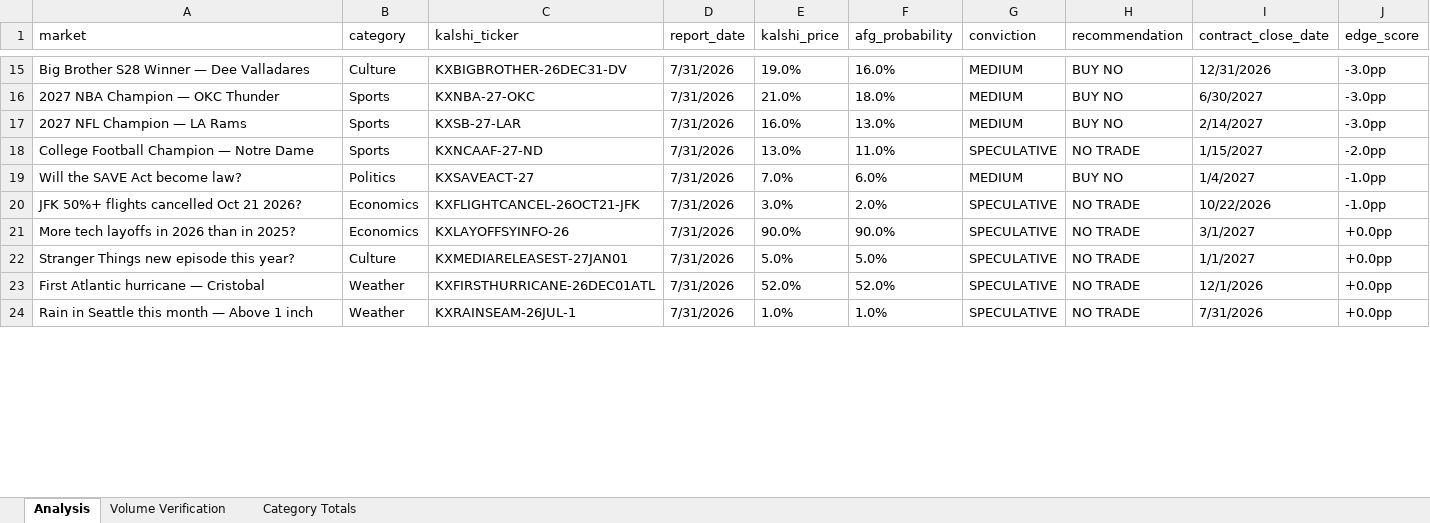
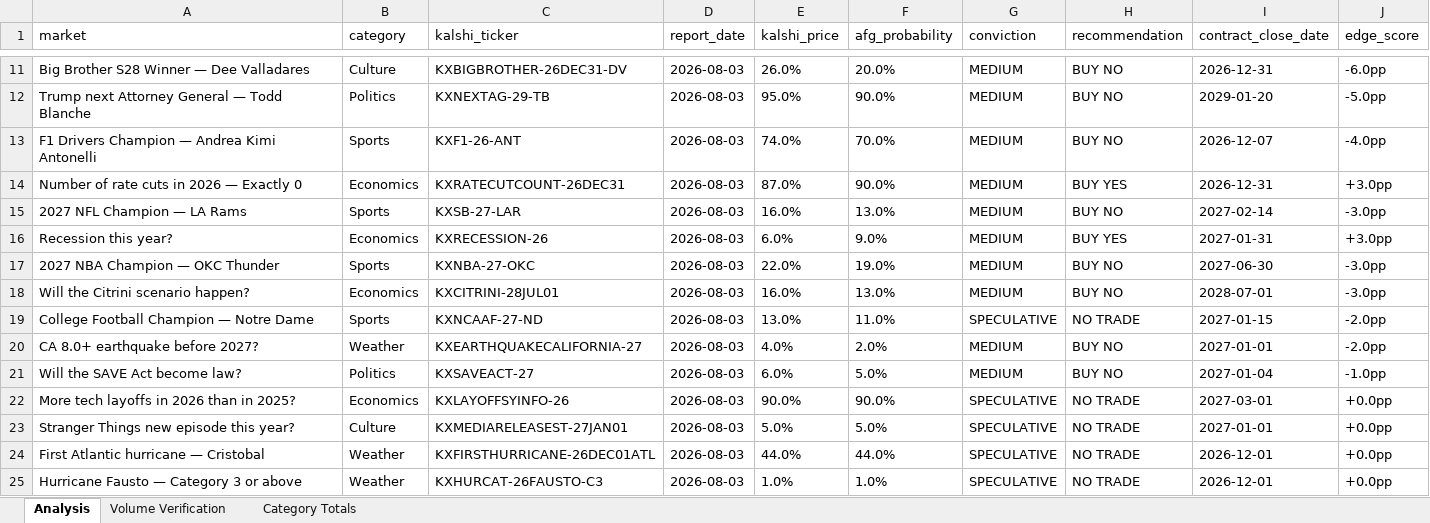
Before and after one commit to scowlfaceq02/afg-scorecard, an Excel workbook: data/final_report.xlsx, sheet Analysis, drawn as a sheet; only a part is shown, gaps mark what is left out; values as stored, in another font and other column widths than the file's, no borders; removed rows and columns are numbered as before the commit, all else as after; the diff covers the shown part only; the diff names each change by its address in the sheet, - before the commit and + after, or states it on an @@ line.

Commit message:
scorecard update <date>

```diff
--- a/data/final_report.xlsx (sheet Analysis)
+++ b/data/final_report.xlsx (sheet Analysis)
-D11 (report_date): 7/31/2026
+D11 (report_date): 2026-08-03
-E11 (kalshi_price): 19.0%
+E11 (kalshi_price): 26.0%
-F11 (afg_probability): 16.0%
+F11 (afg_probability): 20.0%
-I11 (contract_close_date): 12/31/2026
+I11 (contract_close_date): 2026-12-31
-J11 (edge_score): -3.0pp
+J11 (edge_score): -6.0pp
-row 16: 2027 NBA Champion — OKC Thunder | Sports | KXNBA-27-OKC | 7/31/2026 | 21.0% | 18.0% | MEDIUM | BUY NO | 6/30/2027 | -3.0pp
+row 12: Trump next Attorney General — Todd Blanche | Politics | KXNEXTAG-29-TB | 2026-08-03 | 95.0% | 90.0% | MEDIUM | BUY NO | 2029-01-20 | -5.0pp
+row 13: F1 Drivers Champion — Andrea Kimi Antonelli | Sports | KXF1-26-ANT | 2026-08-03 | 74.0% | 70.0% | MEDIUM | BUY NO | 2026-12-07 | -4.0pp
+row 14: Number of rate cuts in 2026 — Exactly 0 | Economics | KXRATECUTCOUNT-26DEC31 | 2026-08-03 | 87.0% | 90.0% | MEDIUM | BUY YES | 2026-12-31 | +3.0pp
-D15 (report_date): 7/31/2026
+D15 (report_date): 2026-08-03
-I15 (contract_close_date): 2/14/2027
+I15 (contract_close_date): 2027-02-14
+row 16: Recession this year? | Economics | KXRECESSION-26 | 2026-08-03 | 6.0% | 9.0% | MEDIUM | BUY YES | 2027-01-31 | +3.0pp
+row 17: 2027 NBA Champion — OKC Thunder | Sports | KXNBA-27-OKC | 2026-08-03 | 22.0% | 19.0% | MEDIUM | BUY NO | 2027-06-30 | -3.0pp
+row 18: Will the Citrini scenario happen? | Economics | KXCITRINI-28JUL01 | 2026-08-03 | 16.0% | 13.0% | MEDIUM | BUY NO | 2028-07-01 | -3.0pp
-D19 (report_date): 7/31/2026
+D19 (report_date): 2026-08-03
-I19 (contract_close_date): 1/15/2027
+I19 (contract_close_date): 2027-01-15
+row 20: CA 8.0+ earthquake before 2027? | Weather | KXEARTHQUAKECALIFORNIA-27 | 2026-08-03 | 4.0% | 2.0% | MEDIUM | BUY NO | 2027-01-01 | -2.0pp
-D21 (report_date): 7/31/2026
+D21 (report_date): 2026-08-03
-E21 (kalshi_price): 7.0%
+E21 (kalshi_price): 6.0%
-F21 (afg_probability): 6.0%
+F21 (afg_probability): 5.0%
-I21 (contract_close_date): 1/4/2027
+I21 (contract_close_date): 2027-01-04
-row 20: JFK 50%+ flights cancelled Oct 21 2026? | Economics | KXFLIGHTCANCEL-26OCT21-JFK | 7/31/2026 | 3.0% | 2.0% | SPECULATIVE | NO TRADE | 10/22/2026 | -1.0pp
-D22:D25 (report_date): 7/31/2026
+D22:D25 (report_date): 2026-08-03
-I22 (contract_close_date): 3/1/2027
+I22 (contract_close_date): 2027-03-01
-I23 (contract_close_date): 1/1/2027
+I23 (contract_close_date): 2027-01-01
-E24 (kalshi_price): 52.0%
+E24 (kalshi_price): 44.0%
-F24 (afg_probability): 52.0%
+F24 (afg_probability): 44.0%
-I24 (contract_close_date): 12/1/2026
+I24 (contract_close_date): 2026-12-01
-A25 (market): Rain in Seattle this month — Above 1 inch
+A25 (market): Hurricane Fausto — Category 3 or above
-C25 (kalshi_ticker): KXRAINSEAM-26JUL-1
+C25 (kalshi_ticker): KXHURCAT-26FAUSTO-C3
-I25 (contract_close_date): 7/31/2026
+I25 (contract_close_date): 2026-12-01
```
Also changed, not shown: 5 added rows, 9 removed rows and 20 edited cells elsewhere in this sheet, 9 other files.
